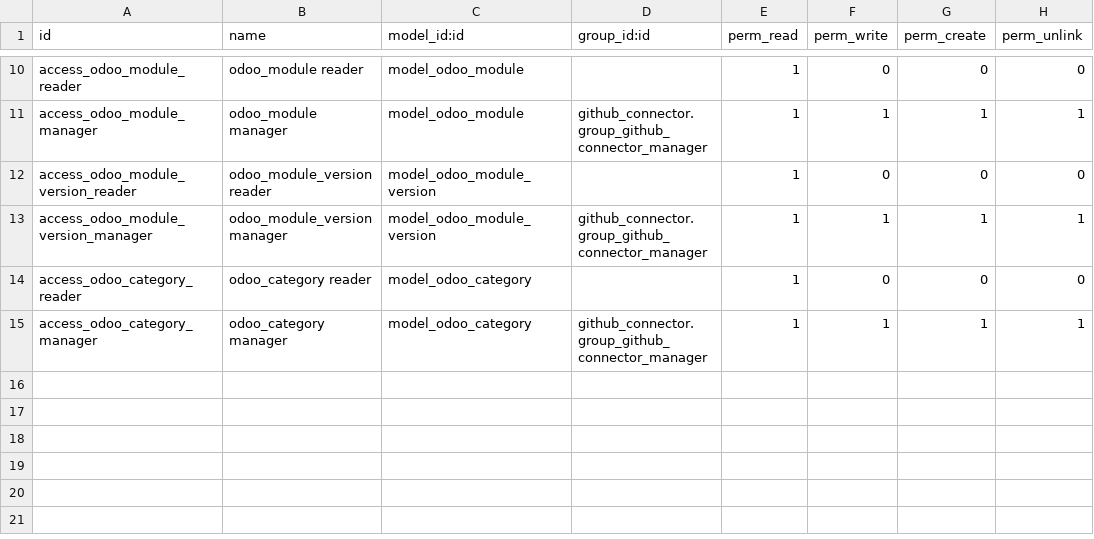
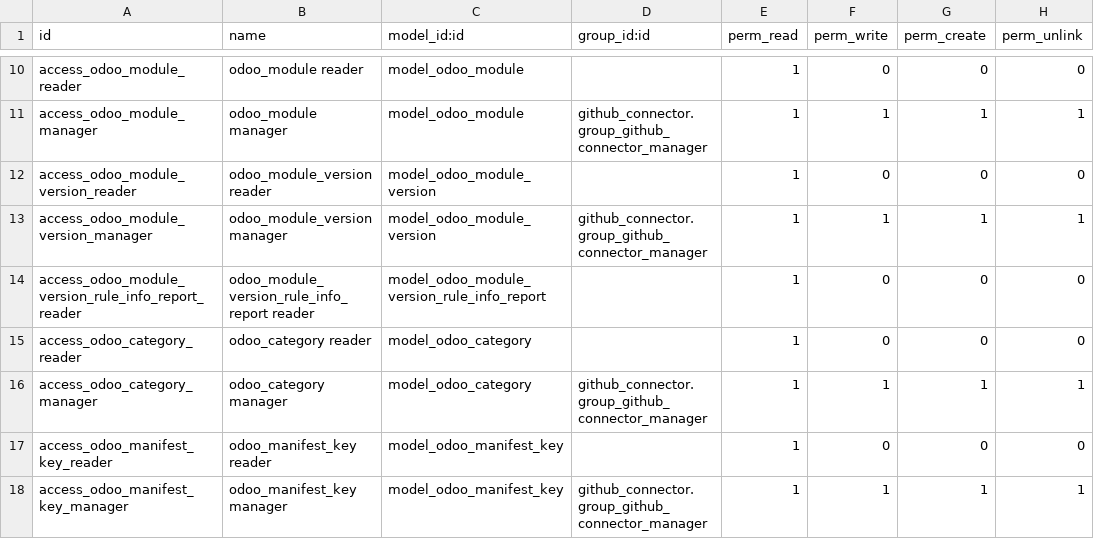
Before and after one commit to OCA/interface-github, a CSV file: github_connector_odoo/security/ir.model.access.csv, drawn as a sheet; only a part is shown, gaps mark what is left out; the diff names each change by its address in the sheet, - before the commit and + after, or states it on an @@ line.

Commit message:
[IMP] github_connector_odoo: Code analysis

```diff
--- a/github_connector_odoo/security/ir.model.access.csv
+++ b/github_connector_odoo/security/ir.model.access.csv
+row 14: access_odoo_module_version_rule_info_report_reader | odoo_module_version_rule_info_report reader | model_odoo_module_version_rule_info_report |  | 1 | 0 | 0 | 0
+row 17: access_odoo_manifest_key_reader | odoo_manifest_key reader | model_odoo_manifest_key |  | 1 | 0 | 0 | 0
+row 18: access_odoo_manifest_key_manager | odoo_manifest_key manager | model_odoo_manifest_key | github_connector.group_github_connector_manager | 1 | 1 | 1 | 1
```
Also changed, not shown: 30 other files.
